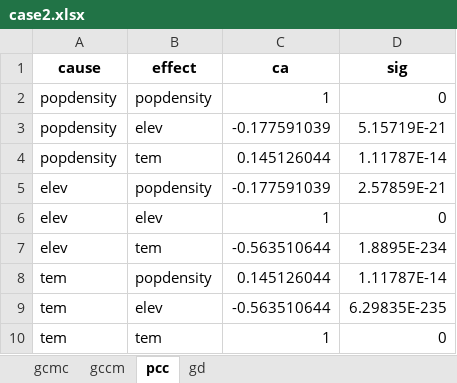
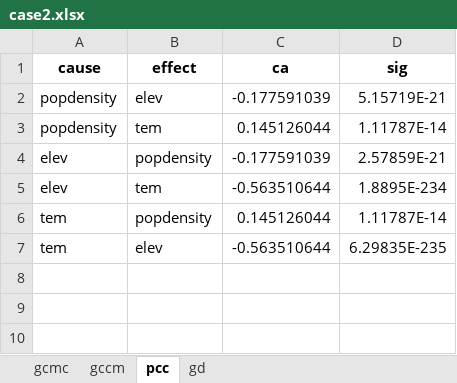
Before and after one commit to SpatLyu/GCMC, an Excel workbook: result/case/case2.xlsx, sheet pcc, drawn as a sheet; values as stored, in another font and other column widths than the file's, no borders; the diff names each change by its address in the sheet, - before the commit and + after, or states it on an @@ line.

```diff
--- a/result/case/case2.xlsx (sheet pcc)
+++ b/result/case/case2.xlsx (sheet pcc)
-row 2: popdensity | popdensity | 1 | 0
-row 6: elev | elev | 1 | 0
-row 10: tem | tem | 1 | 0
```
Also changed, not shown: result/case/case1.xlsx, result/case/case3.xlsx, 5 other files.
